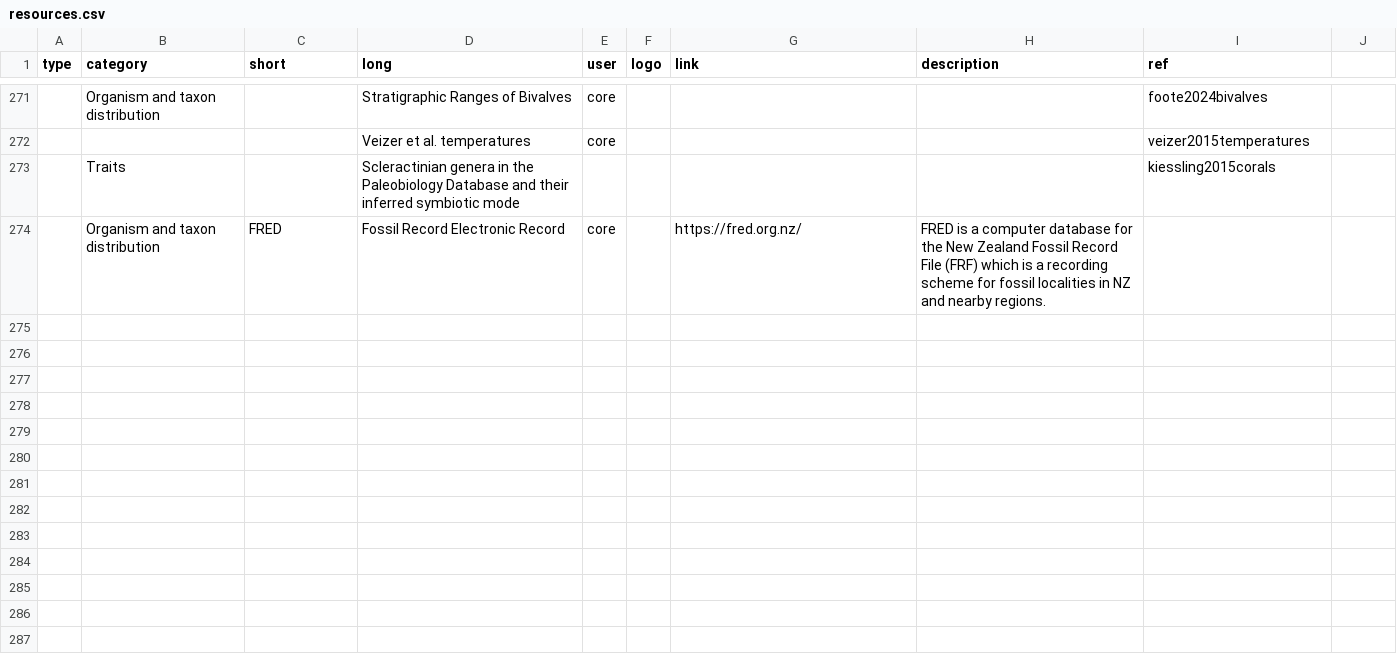
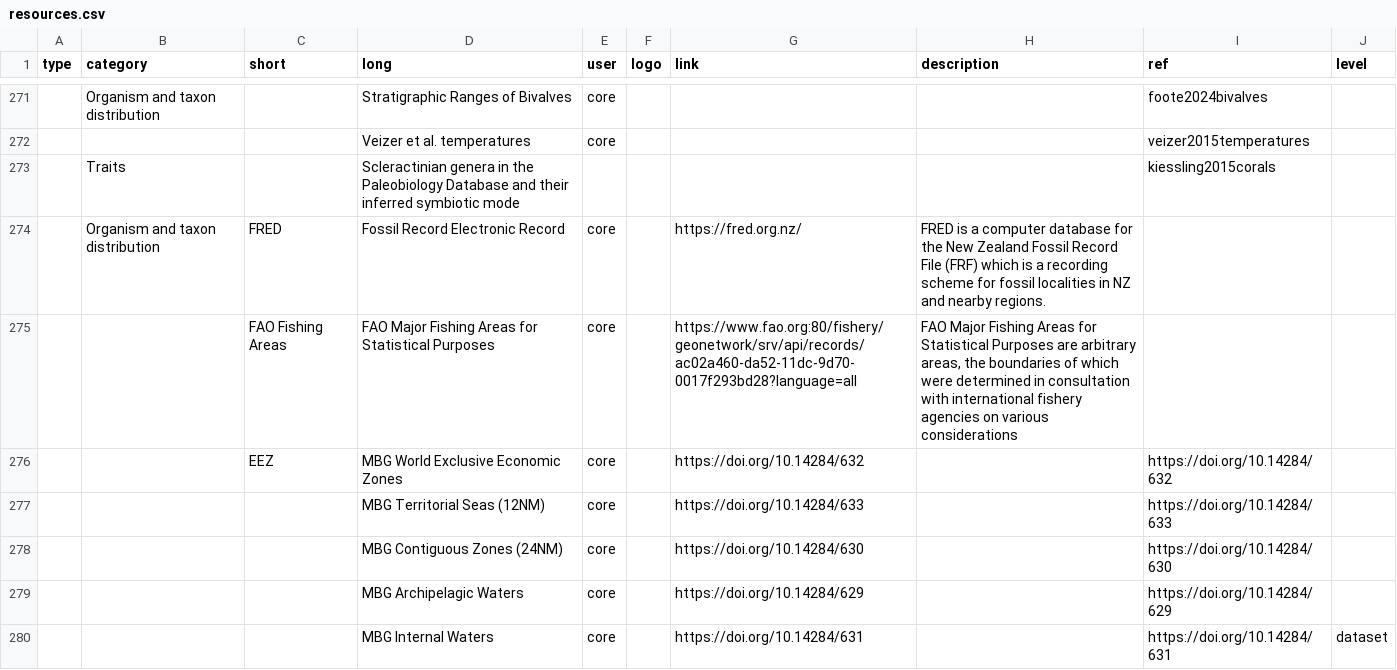
Before and after one commit to earthlifedigital/earthlifedigital.github.io, a CSV file: _data/resources.csv, drawn as a sheet; only a part is shown, gaps mark what is left out; the diff covers the shown part only; the diff names each change by its address in the sheet, - before the commit and + after, or states it on an @@ line.

```diff
--- a/_data/resources.csv
+++ b/_data/resources.csv
-J1: (empty)
+J1: level
+row 275:  |  | FAO Fishing Areas | FAO Major Fishing Areas for Statistical Purposes | core |  | https://www.fao.org:80/fishery/geonetwork/srv/api/records/ac02a460-da52-11dc-9d70-0017f293bd28?language=all | FAO Major Fishing Areas for Statistical Purposes are arbitrary areas, the boundaries of which were determined in consultation with international fishery agencies on various considerations
+row 276:  |  | EEZ | MBG World Exclusive Economic Zones | core |  | https://doi.org/10.14284/632 |  | https://doi.org/10.14284/632
+row 277:  |  |  | MBG Territorial Seas (12NM) | core |  | https://doi.org/10.14284/633 |  | https://doi.org/10.14284/633
+row 278:  |  |  | MBG Contiguous Zones (24NM) | core |  | https://doi.org/10.14284/630 |  | https://doi.org/10.14284/630
+row 279:  |  |  | MBG Archipelagic Waters | core |  | https://doi.org/10.14284/629 |  | https://doi.org/10.14284/629
+row 280:  |  |  | MBG Internal Waters | core |  | https://doi.org/10.14284/631 |  | https://doi.org/10.14284/631 | dataset
```
Also changed, not shown: 5 added rows and 3 edited cells elsewhere in this file, 5 other files.
